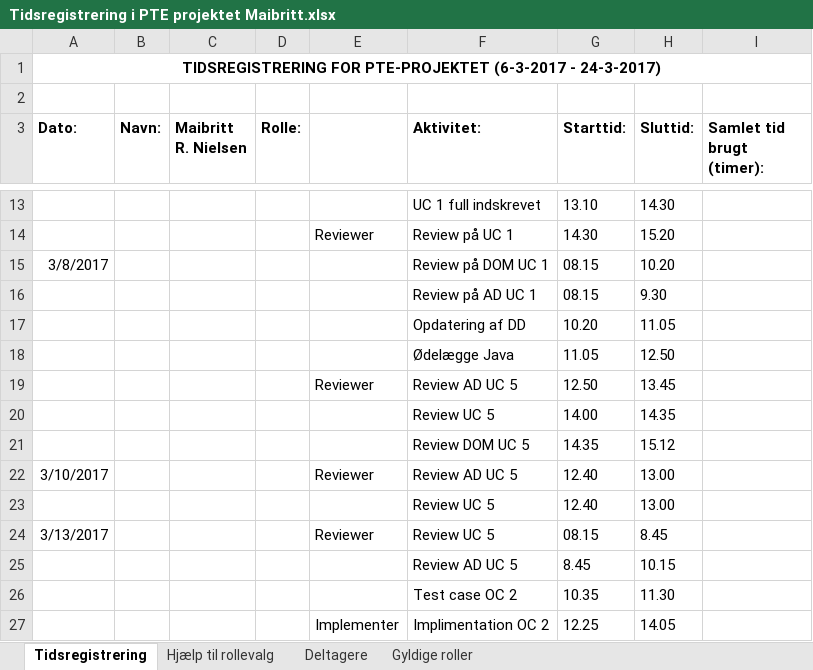
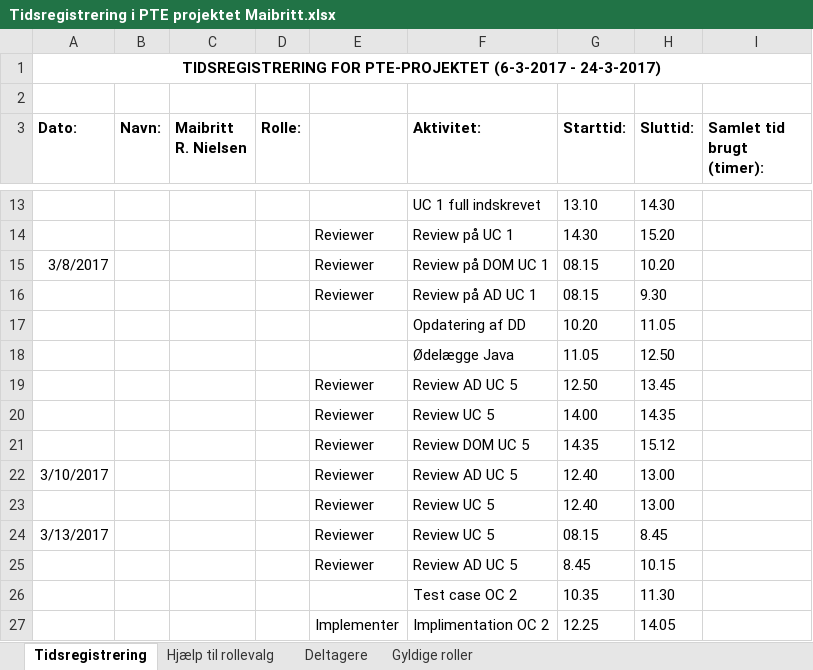
Before and after one commit to aggerzz/PTE-projekt, an Excel workbook: Documentation/08 - Project Management/Tidsregistrering/Tidsregistrering i PTE projektet Maibritt.xlsx, sheet Tidsregistrering, drawn as a sheet; only a part is shown, gaps mark what is left out; values as stored, in another font and other column widths than the file's, no borders; the diff covers the shown part only; the diff names each change by its address in the sheet, - before the commit and + after, or states it on an @@ line.

```diff
--- a/Documentation/08 - Project Management/Tidsregistrering/Tidsregistrering i PTE projektet Maibritt.xlsx (sheet Tidsregistrering)
+++ b/Documentation/08 - Project Management/Tidsregistrering/Tidsregistrering i PTE projektet Maibritt.xlsx (sheet Tidsregistrering)
-E15:E16: (empty)
+E15:E16: Reviewer
-E20:E21: (empty)
+E20:E21: Reviewer
-E23: (empty)
+E23: Reviewer
-E25: (empty)
+E25: Reviewer
```
Also changed, not shown: 5 added rows and 6 edited cells elsewhere in this sheet.
